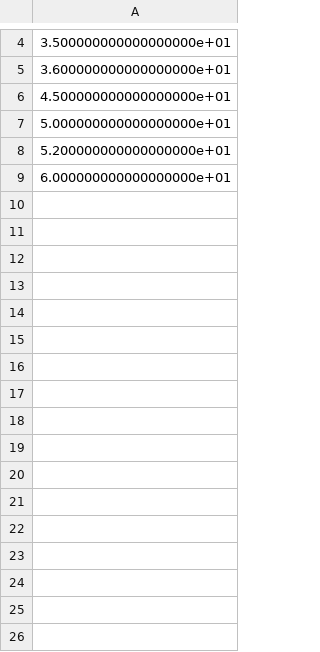
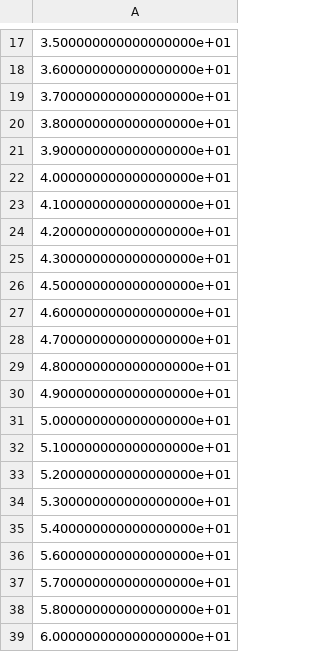
Before and after one commit to sisl/GDP, a CSV file: data/aars_SFO.csv, drawn as a sheet; only a part is shown, gaps mark what is left out; the diff covers the shown part only; the diff names each change by its address in the sheet, - before the commit and + after, or states it on an @@ line.

```diff
--- a/data/aars_SFO.csv
+++ b/data/aars_SFO.csv
+row 19: 3.700000000000000000e+01
+row 20: 3.800000000000000000e+01
+row 21: 3.900000000000000000e+01
+row 22: 4.000000000000000000e+01
+row 23: 4.100000000000000000e+01
+row 24: 4.200000000000000000e+01
+row 25: 4.300000000000000000e+01
+row 27: 4.600000000000000000e+01
+row 28: 4.700000000000000000e+01
+row 29: 4.800000000000000000e+01
+row 30: 4.900000000000000000e+01
+row 32: 5.100000000000000000e+01
+row 34: 5.300000000000000000e+01
+row 35: 5.400000000000000000e+01
+row 36: 5.600000000000000000e+01
+row 37: 5.700000000000000000e+01
+row 38: 5.800000000000000000e+01
```
Also changed, not shown: 13 added rows elsewhere in this file, data/aar_first_EWR.csv, data/aar_first_SFO.csv, 20 other files.
